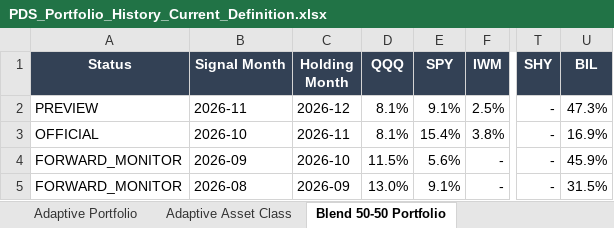
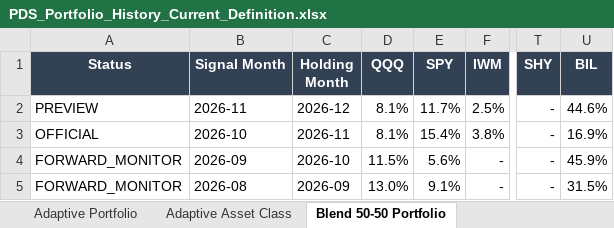
Before and after one commit to slackquant80/slackquant-research, an Excel workbook: public/assets/systems/pds/PDS_Portfolio_History_Current_Definition.xlsx, sheet Blend 50-50 Portfolio, drawn as a sheet; only a part is shown, gaps mark what is left out; values as stored, in another font and other column widths than the file's, no borders; the diff names each change by its address in the sheet, - before the commit and + after, or states it on an @@ line.

```diff
--- a/public/assets/systems/pds/PDS_Portfolio_History_Current_Definition.xlsx (sheet Blend 50-50 Portfolio)
+++ b/public/assets/systems/pds/PDS_Portfolio_History_Current_Definition.xlsx (sheet Blend 50-50 Portfolio)
-E2 (SPY): 9.1%
+E2 (SPY): 11.7%
-U2 (BIL): 47.3%
+U2 (BIL): 44.6%
```
Also changed, not shown: sheet Blend 50-50 Asset Class, sheet Adaptive Asset Class, sheet Adaptive Portfolio, sheet Core Asset Class, sheet Core Portfolio, public/assets/systems/adaa/ADAA_Portfolio_Target_History.xlsx, public/dashboards/equity-alpha/exports/Global_Equity_Alpha_Full_History.xlsx, 20 other files.
